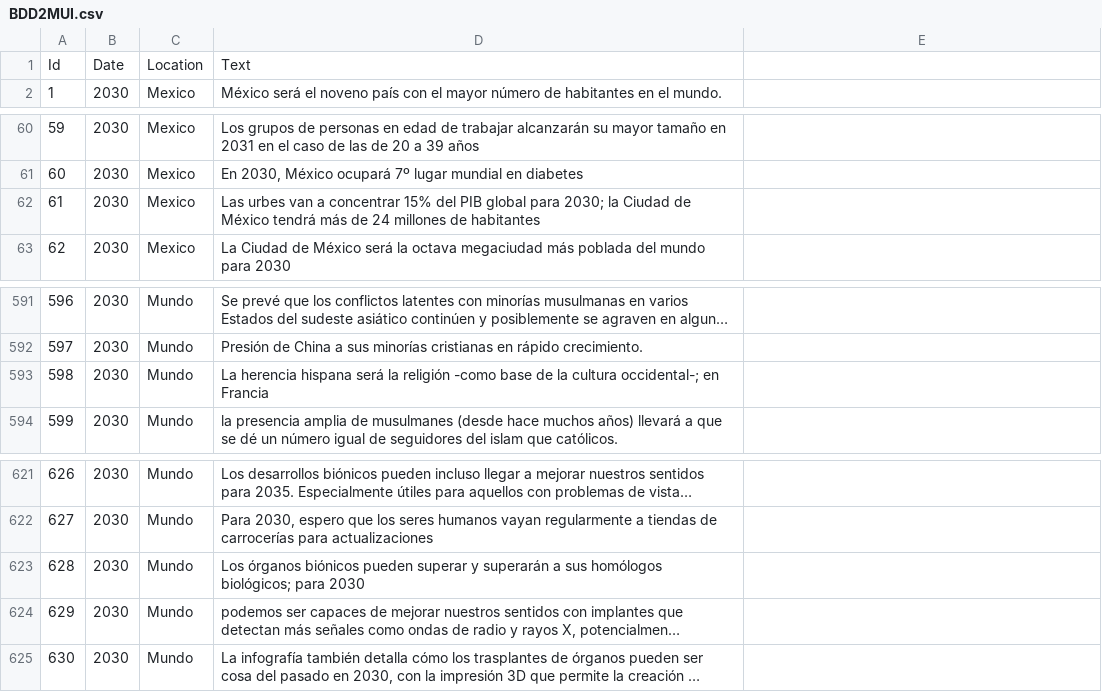
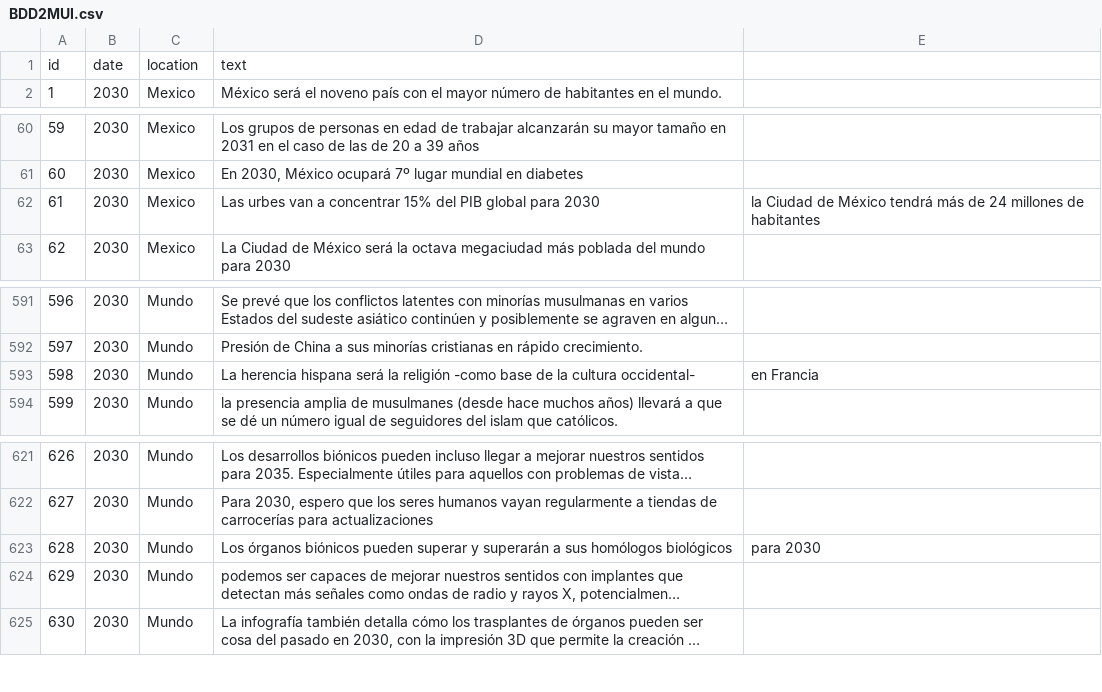
Before and after one commit to OscarCanongo/prediccionesMui, a CSV file: backend/resources/BDD2MUI.csv, drawn as a sheet; only a part is shown, gaps mark what is left out; long unchanged cells end in …; removed rows and columns are numbered as before the commit, all else as after; the diff names each change by its address in the sheet, - before the commit and + after, or states it on an @@ line.

```diff
--- a/backend/resources/BDD2MUI.csv
+++ b/backend/resources/BDD2MUI.csv
-row 1: Id | Date | Location | Text
+row 1: id | date | location | text
-D62: …global para 2030; la Ciudad de México tendrá más de 24 millones de habitantes
+D62: …global para 2030
-E62: (empty)
+E62: la Ciudad de México tendrá más de 24 millones de habitantes
-D593: …la cultura occidental-; en Francia
+D593: …la cultura occidental-
-E593: (empty)
+E593: en Francia
-D623: …sus homólogos biológicos; para 2030
+D623: …sus homólogos biológicos
-E623: (empty)
+E623: para 2030
```
Also changed, not shown: 2 other files.
